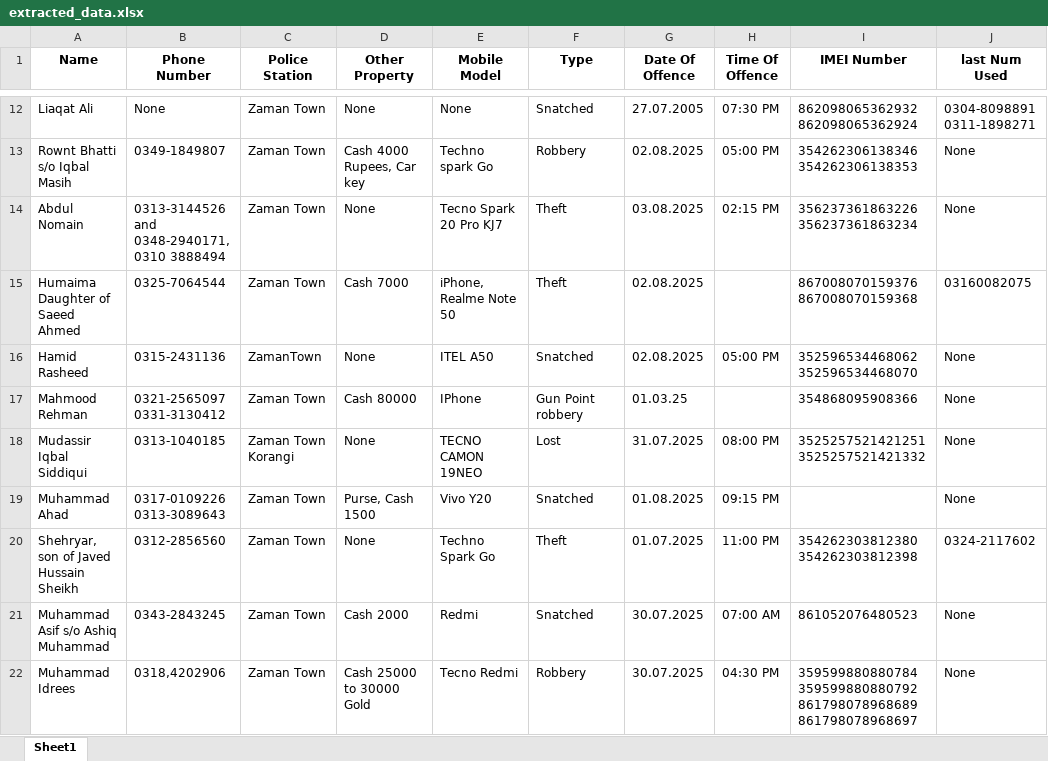
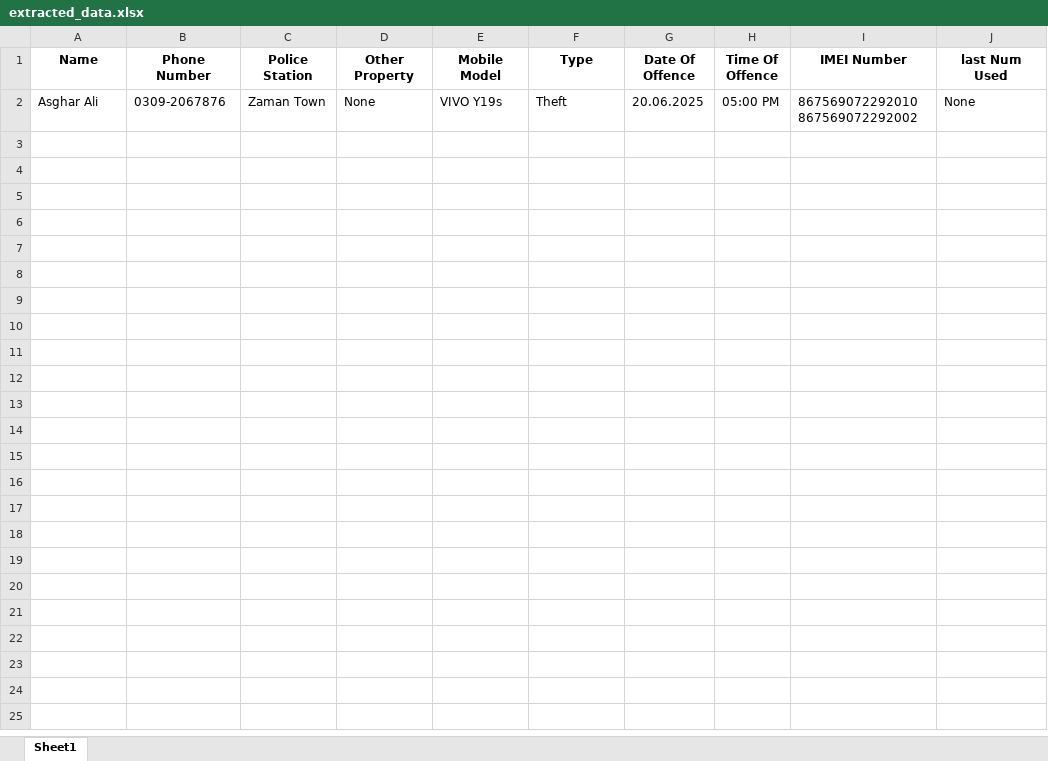
Before and after one commit to Mwaseem5653/Excel_Analizer, an Excel workbook: extracted_data.xlsx, sheet Sheet1, drawn as a sheet; only a part is shown, gaps mark what is left out; values as stored, in another font and other column widths than the file's, no borders; removed rows and columns are numbered as before the commit, all else as after; the diff covers the shown part only; the diff names each change by its address in the sheet, - before the commit and + after, or states it on an @@ line.

```diff
--- a/extracted_data.xlsx (sheet Sheet1)
+++ b/extracted_data.xlsx (sheet Sheet1)
-row 12: Liaqat Ali | None | Zaman Town | None | None | Snatched | 27.07.2005 | 07:30 PM | 862098065362932 862098065362924 | 0304-8098891 0311-1898271
-row 13: Rownt Bhatti s/o Iqbal Masih | 0349-1849807 | Zaman Town | Cash 4000 Rupees, Car key | Techno spark Go | Robbery | 02.08.2025 | 05:00 PM | 354262306138346 354262306138353 | None
-A2 (Name): Abdul Nomain
+A2 (Name): Asghar Ali
-B2 (Phone Number): 0313-3144526 and 0348-2940171, 0310 3888494
+B2 (Phone Number): 0309-2067876
-E2 (Mobile Model): Tecno Spark 20 Pro KJ7
+E2 (Mobile Model): VIVO Y19s
-G2 (Date Of Offence): 03.08.2025
+G2 (Date Of Offence): 20.06.2025
-H2 (Time Of Offence): 02:15 PM
+H2 (Time Of Offence): 05:00 PM
-I2 (IMEI Number): 356237361863226 356237361863234
+I2 (IMEI Number): 867569072292010 867569072292002
-row 15: Humaima Daughter of Saeed Ahmed | 0325-7064544 | Zaman Town | Cash 7000 | iPhone, Realme Note 50 | Theft | 02.08.2025 |  | 867008070159376 867008070159368 | 03160082075
-row 16: Hamid Rasheed | 0315-2431136 | ZamanTown | None | ITEL A50 | Snatched | 02.08.2025 | 05:00 PM | 352596534468062 352596534468070 | None
-row 17: Mahmood Rehman | 0321-2565097 0331-3130412 | Zaman Town | Cash 80000 | IPhone | Gun Point robbery | 01.03.25 |  | 354868095908366 | None
-row 18: Mudassir Iqbal Siddiqui | 0313-1040185 | Zaman Town Korangi | None | TECNO CAMON 19NEO | Lost | 31.07.2025 | 08:00 PM | 3525257521421251 3525257521421332 | None
-row 19: Muhammad Ahad | 0317-0109226 0313-3089643 | Zaman Town | Purse, Cash 1500 | Vivo Y20 | Snatched | 01.08.2025 | 09:15 PM |  | None
-row 20: Shehryar, son of Javed Hussain Sheikh | 0312-2856560 | Zaman Town | None | Techno Spark Go | Theft | 01.07.2025 | 11:00 PM | 354262303812380 354262303812398 | 0324-2117602
-row 21: Muhammad Asif s/o Ashiq Muhammad | 0343-2843245 | Zaman Town | Cash 2000 | Redmi | Snatched | 30.07.2025 | 07:00 AM | 861052076480523 | None
-row 22: Muhammad Idrees | 0318,4202906 | Zaman Town | Cash 25000 to 30000 Gold | Tecno Redmi | Robbery | 30.07.2025 | 04:30 PM | 359599880880784 359599880880792 861798078968689 861798078968697 | None
```
Also changed, not shown: 10 removed rows elsewhere in this sheet, 18 other files.
